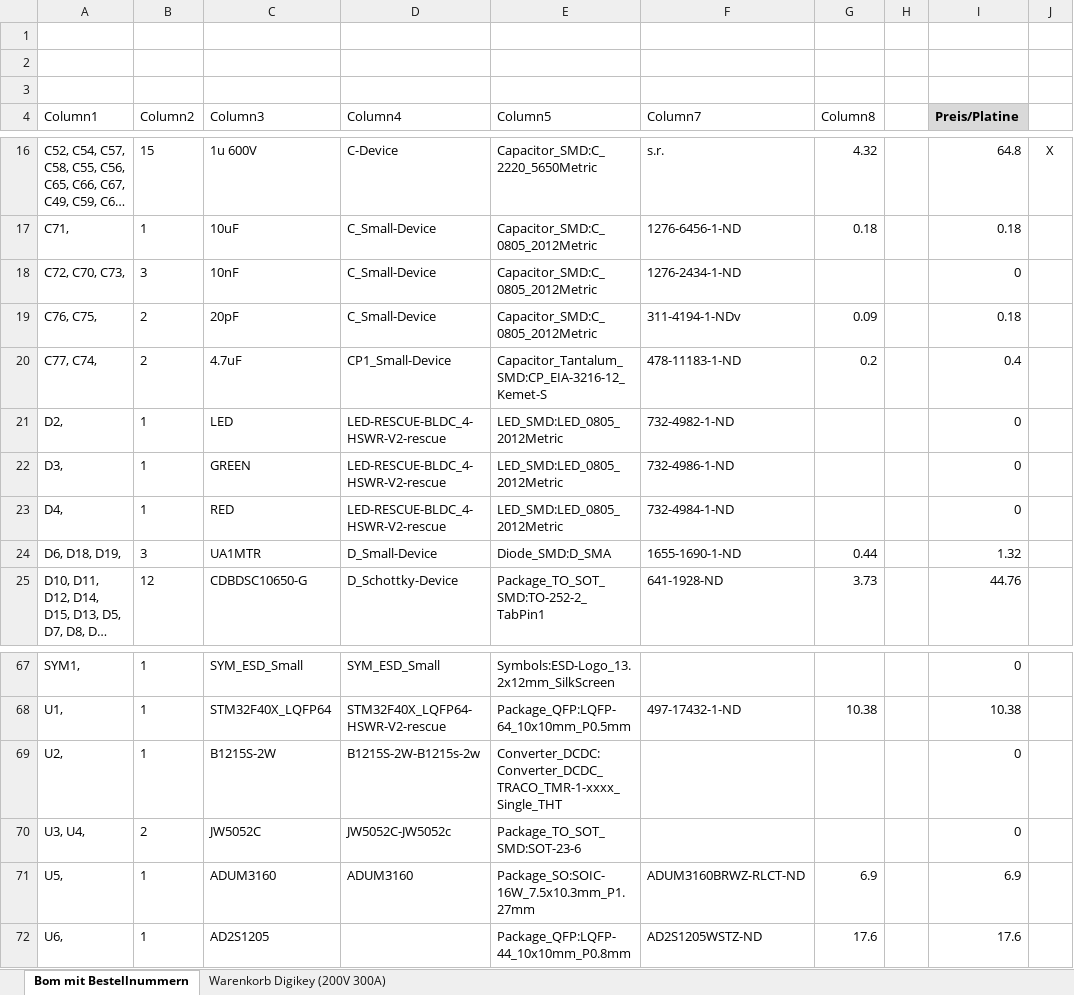
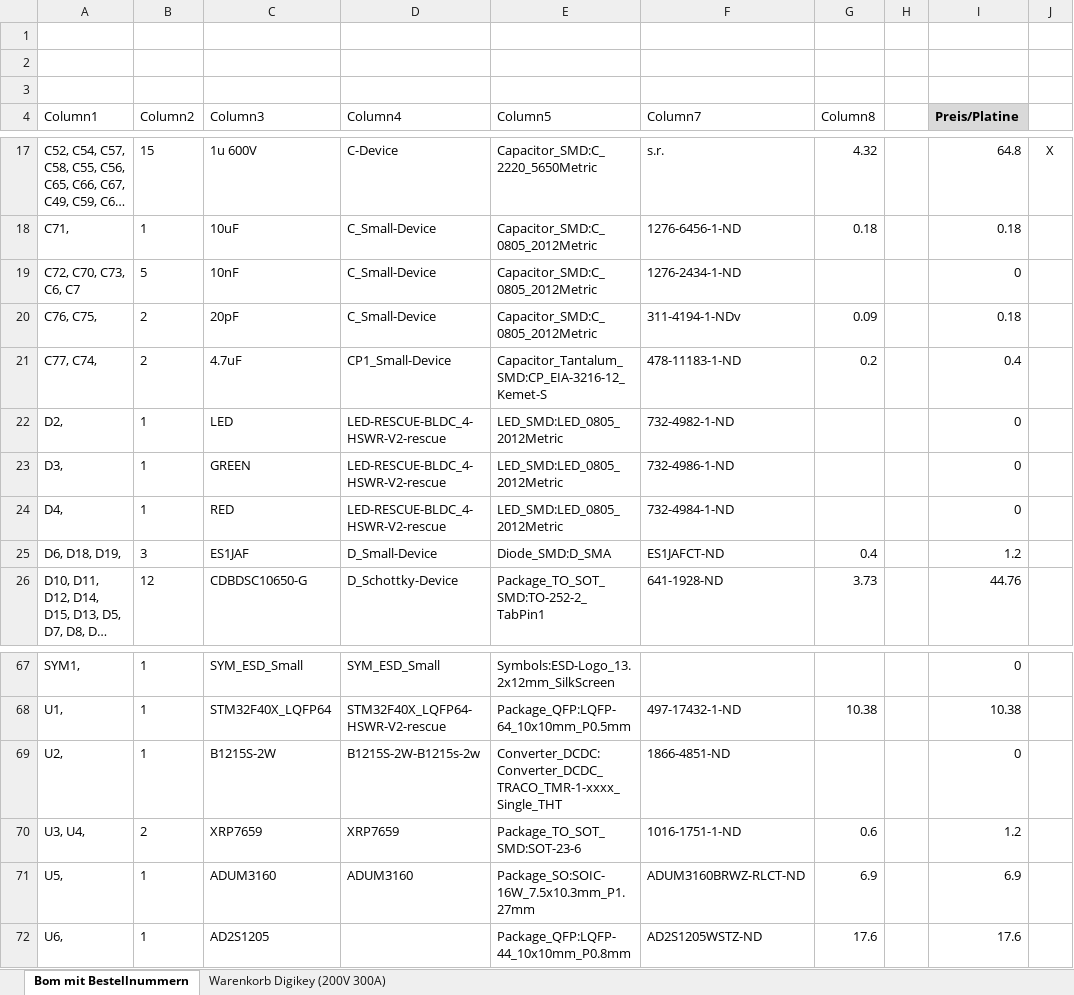
Before and after one commit to Thor368/HSWR, an Excel workbook: BomAmalga_Kosten_neu.xlsm, sheet Bom mit Bestellnummern, drawn as a sheet; only a part is shown, gaps mark what is left out; long unchanged cells end in …; values as stored, in another font and other column widths than the file's, no borders; table styles not drawn; addresses are those after the commit; the diff covers the shown part only; the diff names each change by its address in the sheet, - before the commit and + after, or states it on an @@ line.

```diff
--- a/BomAmalga_Kosten_neu.xlsm (sheet Bom mit Bestellnummern)
+++ b/BomAmalga_Kosten_neu.xlsm (sheet Bom mit Bestellnummern)
-A19 (Column1): C72, C70, C73,
+A19 (Column1): C72, C70, C73, C6, C7
-B19 (Column2): 3
+B19 (Column2): 5
-C25 (Column3): UA1MTR
+C25 (Column3): ES1JAF
-F25 (Column7): 1655-1690-1-ND
+F25 (Column7): ES1JAFCT-ND
-G25 (Column8): 0.44
+G25 (Column8): 0.4
-I25 (Preis/Platine): 1.32
+I25 (Preis/Platine): 1.2
-F69 (Column7): (empty)
+F69 (Column7): 1866-4851-ND
-C70 (Column3): JW5052C
+C70 (Column3): XRP7659
-D70 (Column4): JW5052C-JW5052c
+D70 (Column4): XRP7659
-F70 (Column7): (empty)
+F70 (Column7): 1016-1751-1-ND
-G70 (Column8): (empty)
+G70 (Column8): 0.6
-I70 (Preis/Platine): 0
+I70 (Preis/Platine): 1.2
```
Also changed, not shown: 2 added rows, 1 removed row, 11 edited cells and cell formats elsewhere in this sheet, sheet Warenkorb Digikey (200V 300A), formulas that keep their value, charts or pictures, 11 other files.
